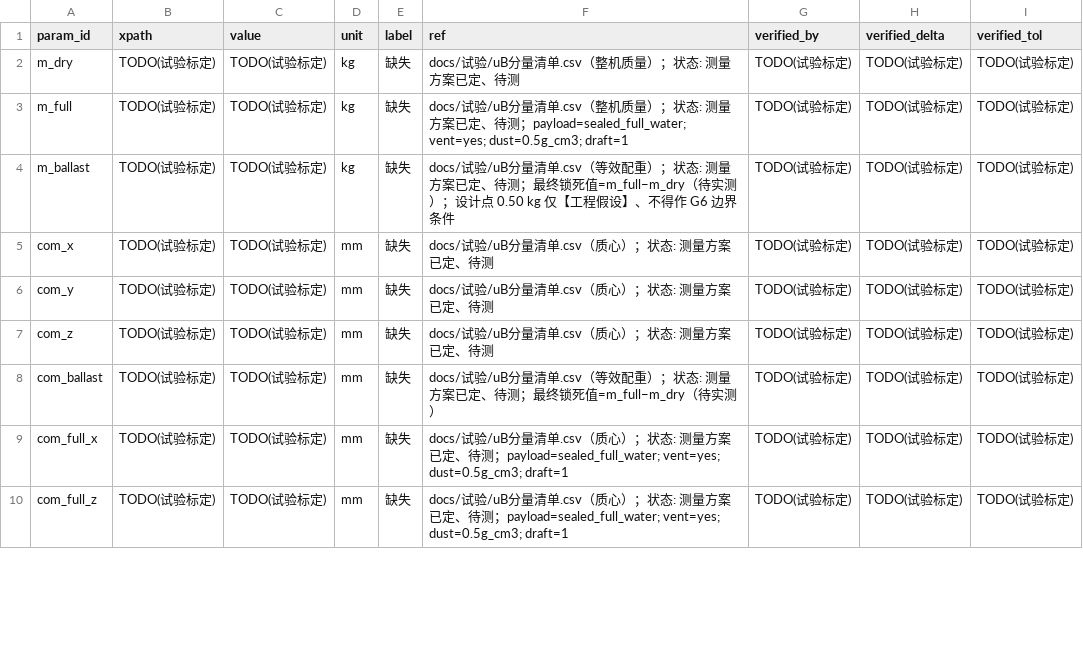
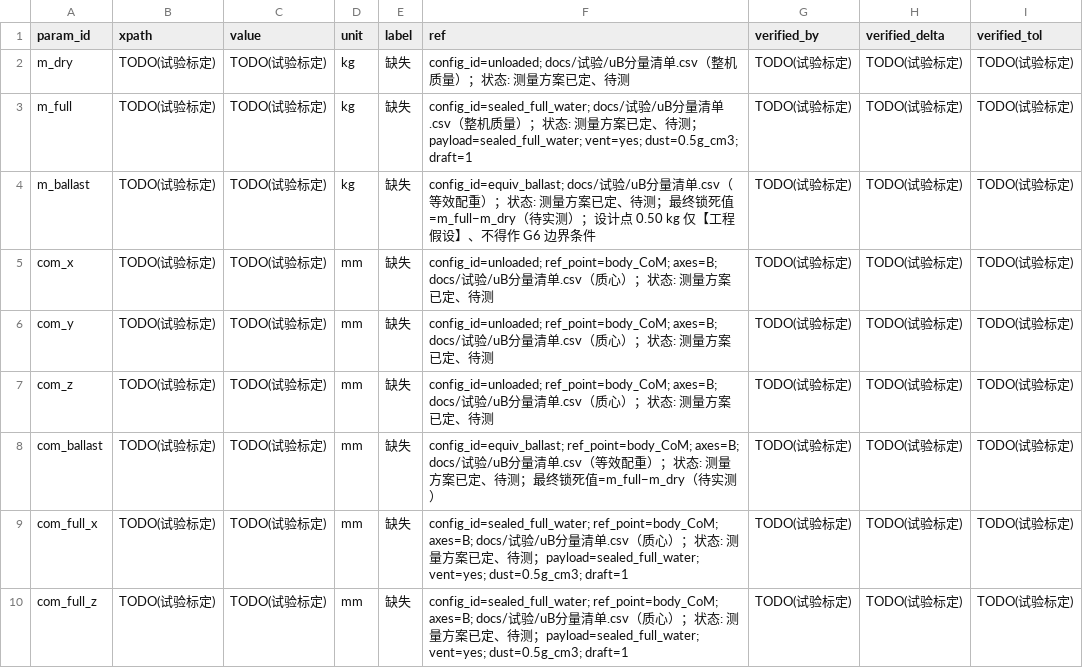
Before and after one commit to keylliucong/mujoco-robot-vacuum, a CSV file: docs/参数溯源.csv, drawn as a sheet; only a part is shown; the diff covers the shown part only.

Commit message:
试验: 按 v1.4/v1.5 落惯量参考点、两套配置 param_id 与 I_att 本轮处置

```diff
--- a/docs/参数溯源.csv
+++ b/docs/参数溯源.csv
@@ -1,10 +1,10 @@
 param_id,xpath,value,unit,label,ref,verified_by,verified_delta,verified_tol
-m_dry,TODO(试验标定),TODO(试验标定),kg,缺失,docs/试验/uB分量清单.csv（整机质量）；状态: 测量方案已定、待测,TODO(试验标定),TODO(试验标定),TODO(试验标定)
-m_full,TODO(试验标定),TODO(试验标定),kg,缺失,docs/试验/uB分量清单.csv（整机质量）；状态: 测量方案已定、待测；payload=sealed_full_water; vent=yes; dust=0.5g_cm3; draft=1,TODO(试验标定),TODO(试验标定),TODO(试验标定)
-m_ballast,TODO(试验标定),TODO(试验标定),kg,缺失,docs/试验/uB分量清单.csv（等效配重）；状态: 测量方案已定、待测；最终锁死值=m_full−m_dry（待实测）；设计点 0.50 kg 仅【工程假设】、不得作 G6 边界条件,TODO(试验标定),TODO(试验标定),TODO(试验标定)
-com_x,TODO(试验标定),TODO(试验标定),mm,缺失,docs/试验/uB分量清单.csv（质心）；状态: 测量方案已定、待测,TODO(试验标定),TODO(试验标定),TODO(试验标定)
-com_y,TODO(试验标定),TODO(试验标定),mm,缺失,docs/试验/uB分量清单.csv（质心）；状态: 测量方案已定、待测,TODO(试验标定),TODO(试验标定),TODO(试验标定)
-com_z,TODO(试验标定),TODO(试验标定),mm,缺失,docs/试验/uB分量清单.csv（质心）；状态: 测量方案已定、待测,TODO(试验标定),TODO(试验标定),TODO(试验标定)
-com_ballast,TODO(试验标定),TODO(试验标定),mm,缺失,docs/试验/uB分量清单.csv（等效配重）；状态: 测量方案已定、待测；最终锁死值=m_full−m_dry（待实测）,TODO(试验标定),TODO(试验标定),TODO(试验标定)
-com_full_x,TODO(试验标定),TODO(试验标定),mm,缺失,docs/试验/uB分量清单.csv（质心）；状态: 测量方案已定、待测；payload=sealed_full_water; vent=yes; dust=0.5g_cm3; draft=1,TODO(试验标定),TODO(试验标定),TODO(试验标定)
-com_full_z,TODO(试验标定),TODO(试验标定),mm,缺失,docs/试验/uB分量清单.csv（质心）；状态: 测量方案已定、待测；payload=sealed_full_water; vent=yes; dust=0.5g_cm3; draft=1,TODO(试验标定),TODO(试验标定),TODO(试验标定)
+m_dry,TODO(试验标定),TODO(试验标定),kg,缺失,config_id=unloaded; docs/试验/uB分量清单.csv（整机质量）；状态: 测量方案已定、待测,TODO(试验标定),TODO(试验标定),TODO(试验标定)
+m_full,TODO(试验标定),TODO(试验标定),kg,缺失,config_id=sealed_full_water; docs/试验/uB分量清单.csv（整机质量）；状态: 测量方案已定、待测；payload=sealed_full_water; vent=yes; dust=0.5g_cm3; draft=1,TODO(试验标定),TODO(试验标定),TODO(试验标定)
+m_ballast,TODO(试验标定),TODO(试验标定),kg,缺失,config_id=equiv_ballast; docs/试验/uB分量清单.csv（等效配重）；状态: 测量方案已定、待测；最终锁死值=m_full−m_dry（待实测）；设计点 0.50 kg 仅【工程假设】、不得作 G6 边界条件,TODO(试验标定),TODO(试验标定),TODO(试验标定)
+com_x,TODO(试验标定),TODO(试验标定),mm,缺失,config_id=unloaded; ref_point=body_CoM; axes=B; docs/试验/uB分量清单.csv（质心）；状态: 测量方案已定、待测,TODO(试验标定),TODO(试验标定),TODO(试验标定)
+com_y,TODO(试验标定),TODO(试验标定),mm,缺失,config_id=unloaded; ref_point=body_CoM; axes=B; docs/试验/uB分量清单.csv（质心）；状态: 测量方案已定、待测,TODO(试验标定),TODO(试验标定),TODO(试验标定)
+com_z,TODO(试验标定),TODO(试验标定),mm,缺失,config_id=unloaded; ref_point=body_CoM; axes=B; docs/试验/uB分量清单.csv（质心）；状态: 测量方案已定、待测,TODO(试验标定),TODO(试验标定),TODO(试验标定)
+com_ballast,TODO(试验标定),TODO(试验标定),mm,缺失,config_id=equiv_ballast; ref_point=body_CoM; axes=B; docs/试验/uB分量清单.csv（等效配重）；状态: 测量方案已定、待测；最终锁死值=m_full−m_dry（待实测）,TODO(试验标定),TODO(试验标定),TODO(试验标定)
+com_full_x,TODO(试验标定),TODO(试验标定),mm,缺失,config_id=sealed_full_water; ref_point=body_CoM; axes=B; docs/试验/uB分量清单.csv（质心）；状态: 测量方案已定、待测；payload=sealed_full_water; vent=yes; dust=0.5g_cm3; draft=1,TODO(试验标定),TODO(试验标定),TODO(试验标定)
+com_full_z,TODO(试验标定),TODO(试验标定),mm,缺失,config_id=sealed_full_water; ref_point=body_CoM; axes=B; docs/试验/uB分量清单.csv（质心）；状态: 测量方案已定、待测；payload=sealed_full_water; vent=yes; dust=0.5g_cm3; draft=1,TODO(试验标定),TODO(试验标定),TODO(试验标定)
```
Also changed, not shown: 12 edited cells elsewhere in this file, 4 other files.
